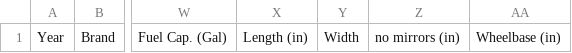
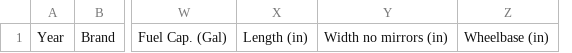
Before and after one commit to petermatts/CarStats, a CSV file: Docs/Base.csv, drawn as a sheet; only a part is shown, gaps mark what is left out; removed rows and columns are numbered as before the commit, all else as after; the diff names each change by its address in the sheet, - before the commit and + after, or states it on an @@ line.

```diff
--- a/Docs/Base.csv
+++ b/Docs/Base.csv
-column Y, row 1: Width
-column Z, row 1: no mirrors (in)
+column Y, row 1: Width no mirrors (in)
```
Also changed, not shown: 11 other files.
